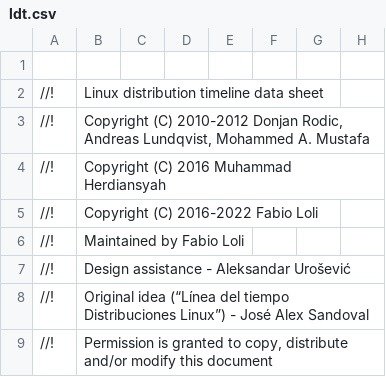
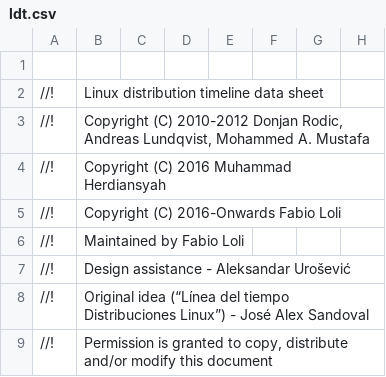
Before and after one commit to FabioLolix/LinuxTimeline, a CSV file: ldt.csv, drawn as a sheet; only a part is shown; the diff names each change by its address in the sheet, - before the commit and + after, or states it on an @@ line.

Commit message:
Update copyright year

```diff
--- a/ldt.csv
+++ b/ldt.csv
-B5: Copyright (C) 2016-2022 Fabio Loli
+B5: Copyright (C) 2016-Onwards Fabio Loli
```
Also changed, not shown: 1 other file.
